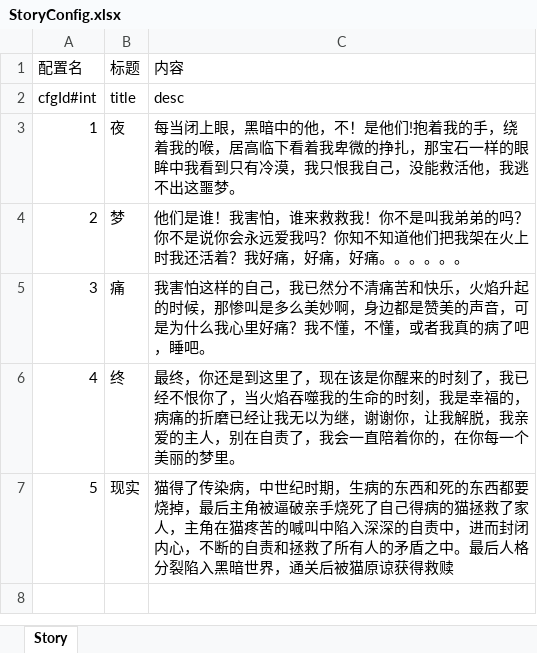
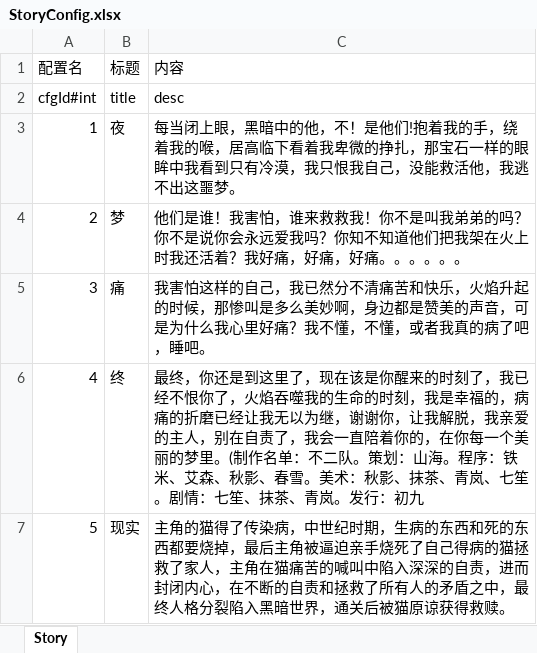
Before and after one commit to AisenQinjia/DarkestMoment, an Excel workbook: excel2json/excel/StoryConfig.xlsx, sheet Story, drawn as a sheet; values as stored, in another font and other column widths than the file's, no borders; the diff names each change by its address in the sheet, - before the commit and + after, or states it on an @@ line.

```diff
--- a/excel2json/excel/StoryConfig.xlsx (sheet Story)
+++ b/excel2json/excel/StoryConfig.xlsx (sheet Story)
-C6 (内容): …恨你了，当火焰吞噬我的生命的时刻，我是幸福的，病痛的折磨已经让我无以为继，谢谢你，让我解脱，我亲爱的主人，别在自责了，我会一直陪着你的，在你每一个美丽的梦里。
+C6 (内容): …恨你了，火焰吞噬我的生命的时刻，我是幸福的，病痛的折磨已经让我无以为继，谢谢你，让我解脱，我亲爱的主人，别在自责了，我会一直陪着你的，在你每一个美丽的梦里。(制作名单：不二队。策划：山海。程序：铁米、艾森、秋影、春雪。美术：秋影、抹茶、青岚、七笙。剧情：七笙、抹茶、青岚。发行：初九
-C7 (内容): 猫得了传染病，中世纪时期，生病的东西和死的东西都要烧掉，最后主角被逼破亲手烧死了自己得病的猫拯救了家人，主角在猫疼苦的喊叫中陷入深深的自责中，进而封闭内心，不断的自责和拯救了所有人的矛盾之中。最后人格分裂陷入黑暗世界，通关后被猫原谅获得救赎
+C7 (内容): 主角的猫得了传染病，中世纪时期，生病的东西和死的东西都要烧掉，最后主角被逼迫亲手烧死了自己得病的猫拯救了家人，主角在猫痛苦的喊叫中陷入深深的自责，进而封闭内心，在不断的自责和拯救了所有人的矛盾之中，最终人格分裂陷入黑暗世界，通关后被猫原谅获得救赎。
```
Also changed, not shown: excel2json/excel/RoleConfig.xlsx, 11 other files.
